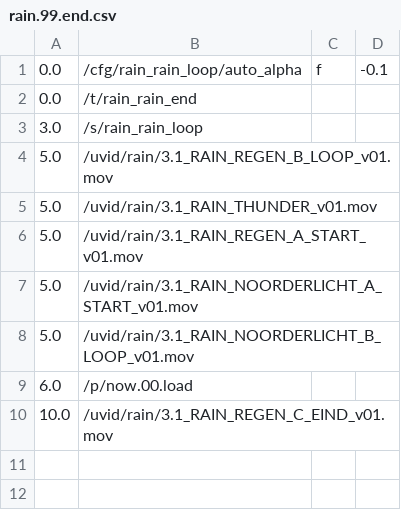
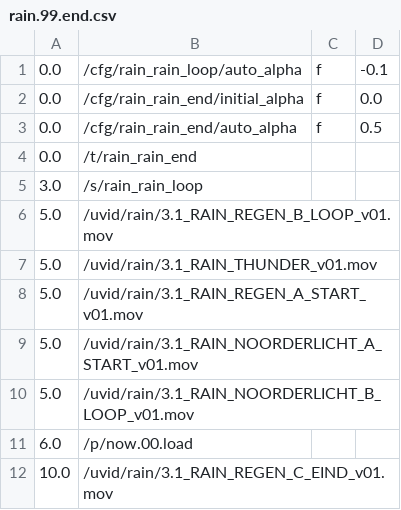
Before and after one commit to markkorput/of2030, a CSV file: of2030/bin/data/osc/rain.99.end.csv, drawn as a sheet; the diff names each change by its address in the sheet, - before the commit and + after, or states it on an @@ line.

Commit message:
rain content

```diff
--- a/of2030/bin/data/osc/rain.99.end.csv
+++ b/of2030/bin/data/osc/rain.99.end.csv
+row 2: 0.0 | /cfg/rain_rain_end/initial_alpha | f | 0.0
+row 3: 0.0 | /cfg/rain_rain_end/auto_alpha | f | 0.5
```
Also changed, not shown: of2030/bin/data/osc/rain.00.load.csv, of2030/bin/data/osc/rain.00.unload.csv, 4 other files.
